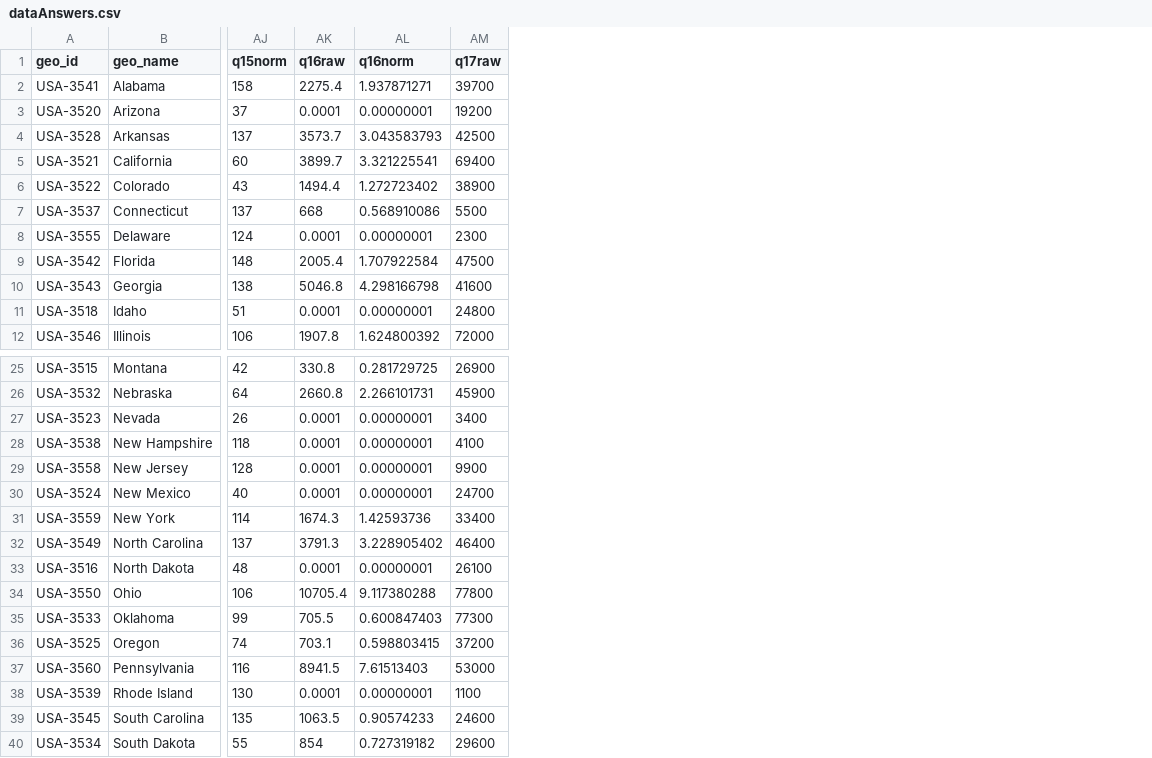
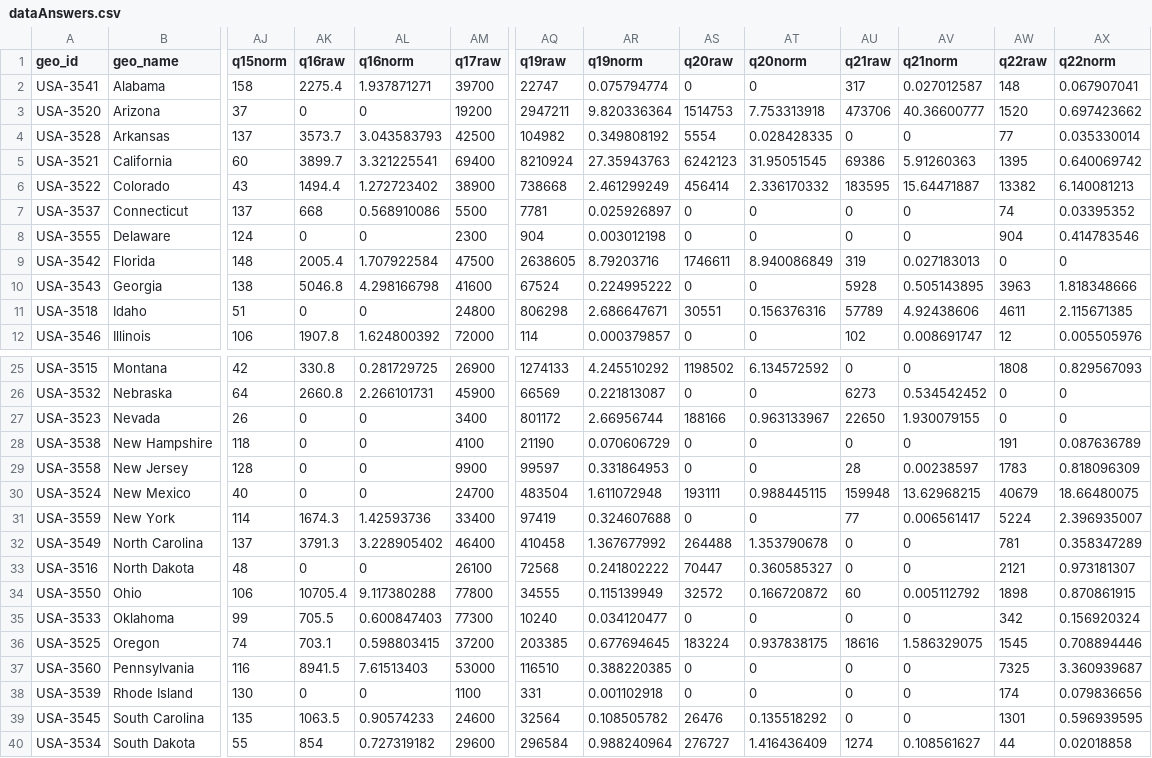
Before and after one commit to gscoob/GeoQuiz, a CSV file: data/dataAnswers.csv, drawn as a sheet; only a part is shown, gaps mark what is left out; the diff names each change by its address in the sheet, - before the commit and + after, or states it on an @@ line.

Commit message:
data

```diff
--- a/data/dataAnswers.csv
+++ b/data/dataAnswers.csv
+column AQ (q19raw), rows 2-12: 22747 | 2947211 | 104982 | 8210924 | 738668 | 7781 | 904 | 2638605 | 67524 | 806298 | 114; rows 25-40: 1274133 | 66569 | 801172 | 21190 | 99597 | 483504 | 97419 | 410458 | 72568 | 34555 | 10240 | 203385 | 116510 | 331 | 32564 | 296584
+column AR (q19norm), rows 2-12: 0.075794774 | 9.820336364 | 0.349808192 | 27.35943763 | 2.461299249 | 0.025926897 | 0.003012198 | 8.79203716 | 0.224995222 | 2.686647671 | 0.000379857; rows 25-40: 4.245510292 | 0.221813087 | 2.66956744 | 0.070606729 | 0.331864953 | 1.611072948 | 0.324607688 | 1.367677992 | 0.241802222 | 0.115139949 | 0.034120477 | 0.677694645 | 0.388220385 | 0.001102918 | 0.108505782 | 0.988240964
+column AS (q20raw), rows 2-12: 0 | 1514753 | 5554 | 6242123 | 456414 | 0 | 0 | 1746611 | 0 | 30551 | 0; rows 25-40: 1198502 | 0 | 188166 | 0 | 0 | 193111 | 0 | 264488 | 70447 | 32572 | 0 | 183224 | 0 | 0 | 26476 | 276727
+column AT (q20norm), rows 2-12: 0 | 7.753313918 | 0.028428335 | 31.95051545 | 2.336170332 | 0 | 0 | 8.940086849 | 0 | 0.156376316 | 0; rows 25-40: 6.134572592 | 0 | 0.963133967 | 0 | 0 | 0.988445115 | 0 | 1.353790678 | 0.360585327 | 0.166720872 | 0 | 0.937838175 | 0 | 0 | 0.135518292 | 1.416436409
+column AU (q21raw), rows 2-12: 317 | 473706 | 0 | 69386 | 183595 | 0 | 0 | 319 | 5928 | 57789 | 102; rows 25-40: 0 | 6273 | 22650 | 0 | 28 | 159948 | 77 | 0 | 0 | 60 | 0 | 18616 | 0 | 0 | 0 | 1274
+column AV (q21norm), rows 2-12: 0.027012587 | 40.36600777 | 0 | 5.91260363 | 15.64471887 | 0 | 0 | 0.027183013 | 0.505143895 | 4.92438606 | 0.008691747; rows 25-40: 0 | 0.534542452 | 1.930079155 | 0 | 0.00238597 | 13.62968215 | 0.006561417 | 0 | 0 | 0.005112792 | 0 | 1.586329075 | 0 | 0 | 0 | 0.108561627
+column AW (q22raw), rows 2-12: 148 | 1520 | 77 | 1395 | 13382 | 74 | 904 | 0 | 3963 | 4611 | 12; rows 25-40: 1808 | 0 | 0 | 191 | 1783 | 40679 | 5224 | 781 | 2121 | 1898 | 342 | 1545 | 7325 | 174 | 1301 | 44
+column AX (q22norm), rows 2-12: 0.067907041 | 0.697423662 | 0.035330014 | 0.640069742 | 6.140081213 | 0.03395352 | 0.414783546 | 0 | 1.818348666 | 2.115671385 | 0.005505976; rows 25-40: 0.829567093 | 0 | 0 | 0.087636789 | 0.818096309 | 18.66480075 | 2.396935007 | 0.358347289 | 0.973181307 | 0.870861915 | 0.156920324 | 0.708894446 | 3.360939687 | 0.079836656 | 0.596939595 | 0.02018858
-AK3 (q16raw): 0.0001
+AK3 (q16raw): 0
-AL3 (q16norm): 0.00000001
+AL3 (q16norm): 0
-AK8 (q16raw): 0.0001
+AK8 (q16raw): 0
-AL8 (q16norm): 0.00000001
+AL8 (q16norm): 0
-AK11 (q16raw): 0.0001
+AK11 (q16raw): 0
-AL11 (q16norm): 0.00000001
+AL11 (q16norm): 0
-AK27:AK30 (q16raw): 0.0001
+AK27:AK30 (q16raw): 0
-AL27:AL30 (q16norm): 0.00000001
+AL27:AL30 (q16norm): 0
-AK33 (q16raw): 0.0001
+AK33 (q16raw): 0
-AL33 (q16norm): 0.00000001
+AL33 (q16norm): 0
-AK38 (q16raw): 0.0001
+AK38 (q16raw): 0
-AL38 (q16norm): 0.00000001
+AL38 (q16norm): 0
```
Also changed, not shown: data/dataQuestions.csv.
